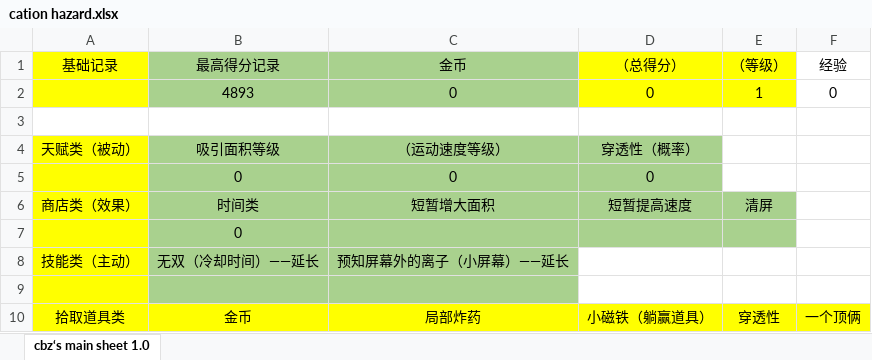
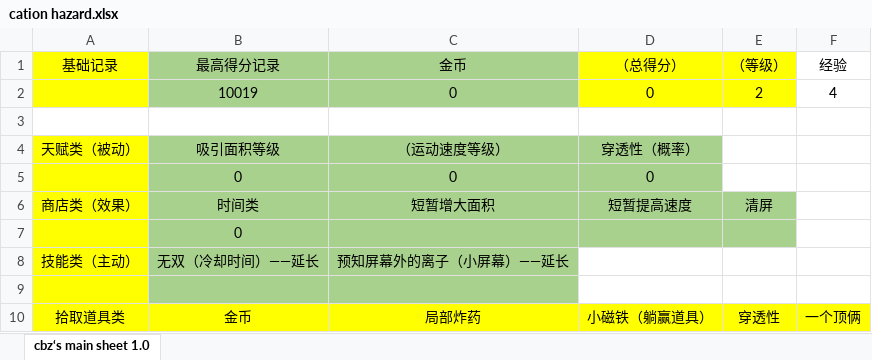
Before and after one commit to TAQ-Cprogram2021-assignment/Group2-thunder, an Excel workbook: CationHazard/materials/cation hazard.xlsx, sheet cbz‘s main sheet 1.0, drawn as a sheet; values as stored, in another font and other column widths than the file's, no borders; removed rows and columns are numbered as before the commit, all else as after; the diff names each change by its address in the sheet, - before the commit and + after, or states it on an @@ line.

```diff
--- a/CationHazard/materials/cation hazard.xlsx (sheet cbz‘s main sheet 1.0)
+++ b/CationHazard/materials/cation hazard.xlsx (sheet cbz‘s main sheet 1.0)
-row 2:  | 4893 | 0 | 0 | 1 | 0
+row 2:  | 10019 | 0 | 0 | 2 | 4
```
Also changed, not shown: 2 other files.
